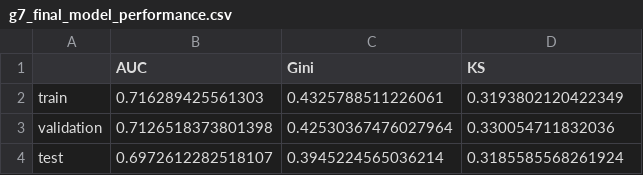
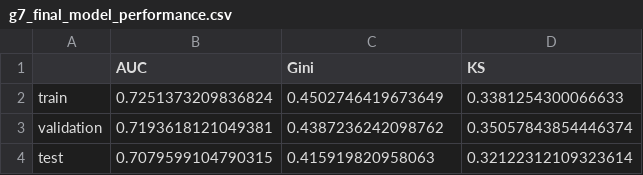
Before and after one commit to AmateurMadman/is453-group7-credit-scorecard, a CSV file: g7_final_model_performance.csv, drawn as a sheet.

```diff
--- a/g7_final_model_performance.csv
+++ b/g7_final_model_performance.csv
@@ -1,4 +1,4 @@
 ,AUC,Gini,KS
-train,0.716289425561303,0.4325788511226061,0.3193802120422349
-validation,0.7126518373801398,0.42530367476027964,0.330054711832036
-test,0.6972612282518107,0.3945224565036214,0.3185585568261924
+train,0.7251373209836824,0.4502746419673649,0.3381254300066633
+validation,0.7193618121049381,0.4387236242098762,0.35057843854446374
+test,0.7079599104790315,0.415919820958063,0.32122312109323614
```
Also changed, not shown: g7_final_bins_and_points.csv, g7_forward_selection_validation.csv, 13 other files.
